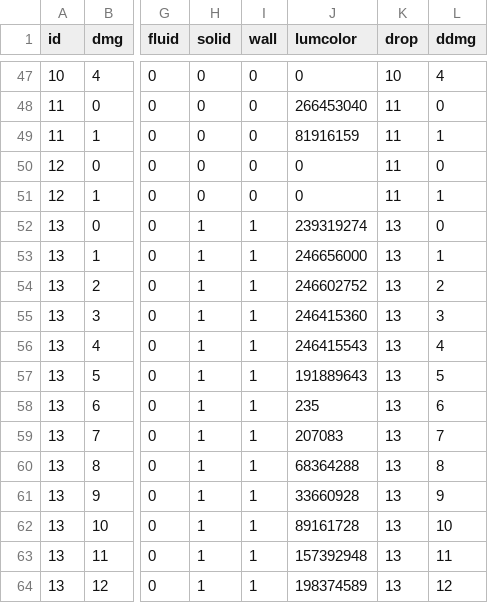
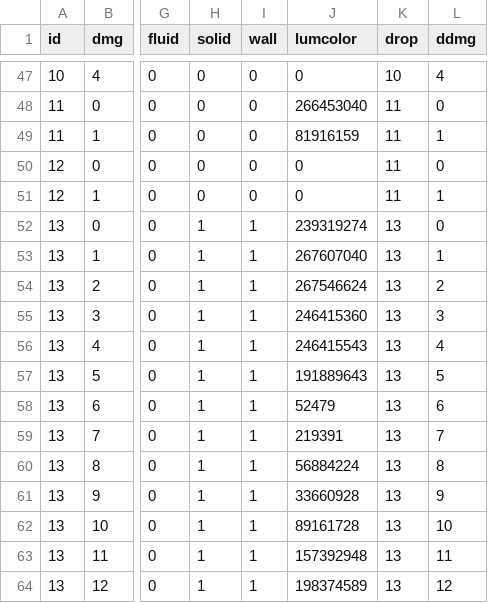
Before and after one commit to curioustorvald/Terrarum, a CSV file: src/net/torvald/terrarum/tileproperties/tileprop.csv, drawn as a sheet; only a part is shown, gaps mark what is left out; the diff names each change by its address in the sheet, - before the commit and + after, or states it on an @@ line.

```diff
--- a/src/net/torvald/terrarum/tileproperties/tileprop.csv
+++ b/src/net/torvald/terrarum/tileproperties/tileprop.csv
-J53 (lumcolor): 246656000
+J53 (lumcolor): 267607040
-J54 (lumcolor): 246602752
+J54 (lumcolor): 267546624
-J58 (lumcolor): 235
+J58 (lumcolor): 52479
-J59 (lumcolor): 207083
+J59 (lumcolor): 219391
-J60 (lumcolor): 68364288
+J60 (lumcolor): 56884224
```
Also changed, not shown: 49 other files.
